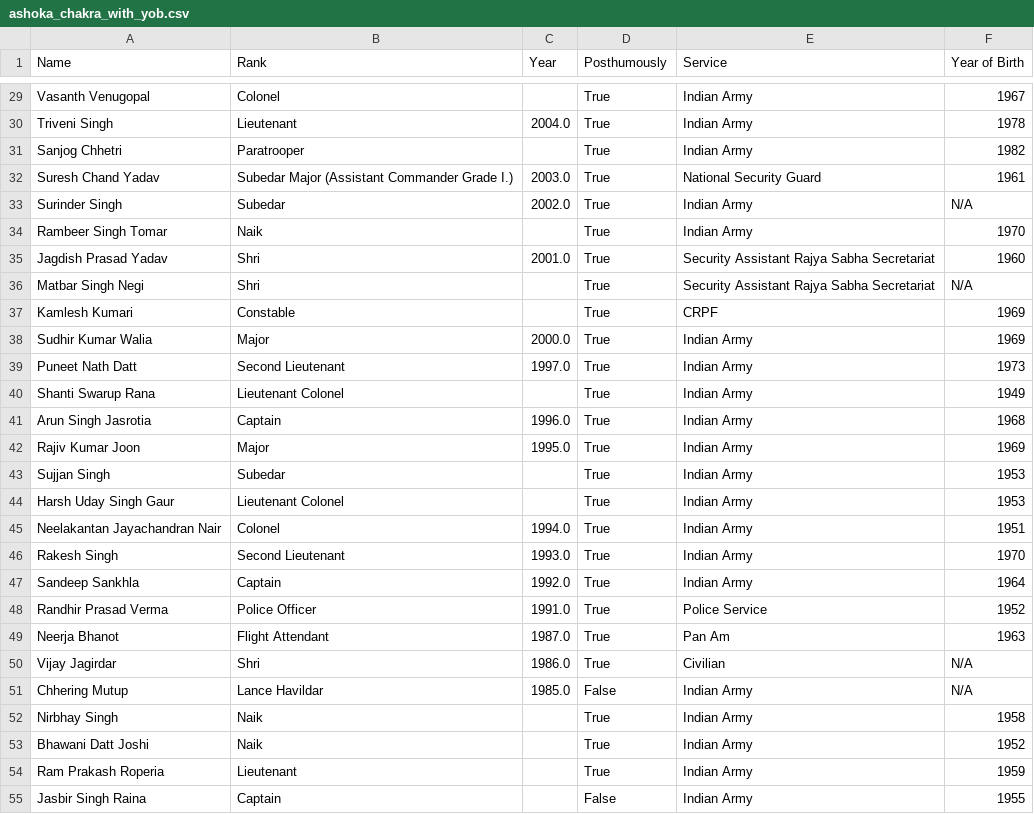
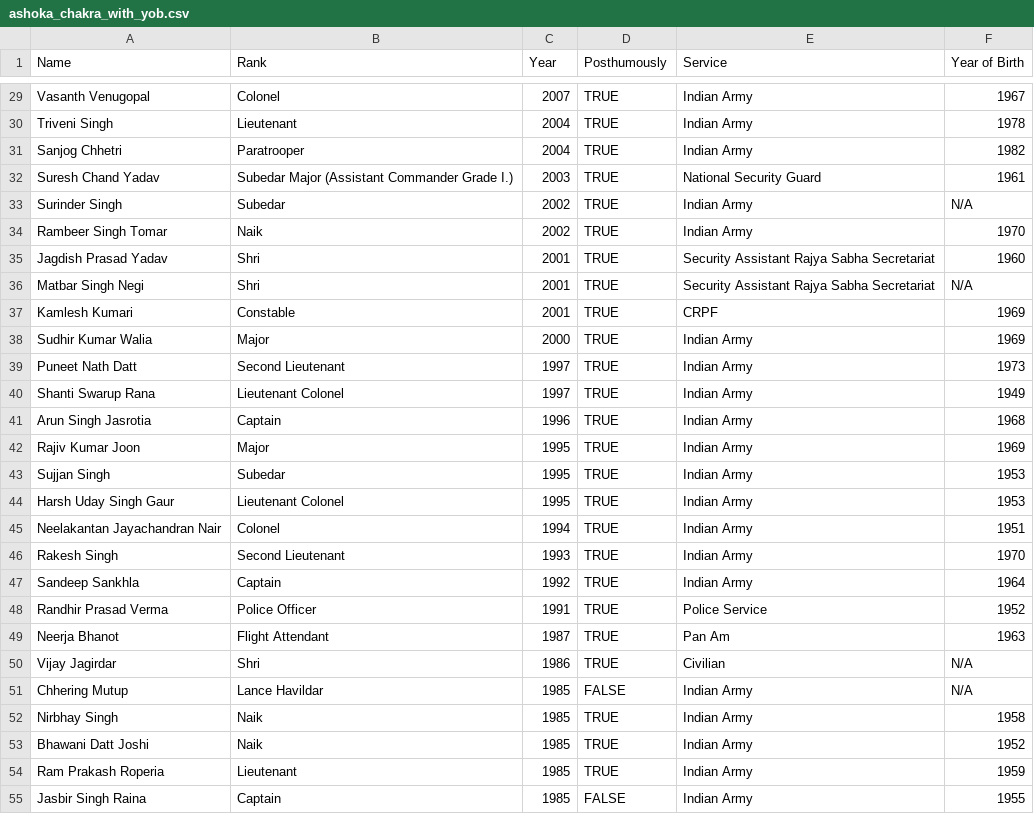
Before and after one commit to vedanshgarg737/Patterns-of-Prestige, a CSV file: datasets/processed_datasets/ashoka_chakra_with_yob.csv, drawn as a sheet; only a part is shown, gaps mark what is left out; the diff covers the shown part only; the diff names each change by its address in the sheet, - before the commit and + after, or states it on an @@ line.

```diff
--- a/datasets/processed_datasets/ashoka_chakra_with_yob.csv
+++ b/datasets/processed_datasets/ashoka_chakra_with_yob.csv
-C29 (Year): (empty)
+C29 (Year): 2007
-D29:D50 (Posthumously): True
+D29:D50 (Posthumously): TRUE
-C30 (Year): 2004.0
+C30 (Year): 2004
-C31 (Year): (empty)
+C31 (Year): 2004
-C32 (Year): 2003.0
+C32 (Year): 2003
-C33 (Year): 2002.0
+C33 (Year): 2002
-C34 (Year): (empty)
+C34 (Year): 2002
-C35 (Year): 2001.0
+C35 (Year): 2001
-C36:C37 (Year): (empty)
+C36:C37 (Year): 2001
-C38 (Year): 2000.0
+C38 (Year): 2000
-C39 (Year): 1997.0
+C39 (Year): 1997
-C40 (Year): (empty)
+C40 (Year): 1997
-C41 (Year): 1996.0
+C41 (Year): 1996
-C42 (Year): 1995.0
+C42 (Year): 1995
-C43:C44 (Year): (empty)
+C43:C44 (Year): 1995
-C45 (Year): 1994.0
+C45 (Year): 1994
-C46 (Year): 1993.0
+C46 (Year): 1993
-C47 (Year): 1992.0
+C47 (Year): 1992
-C48 (Year): 1991.0
+C48 (Year): 1991
-C49 (Year): 1987.0
+C49 (Year): 1987
-C50 (Year): 1986.0
+C50 (Year): 1986
-C51 (Year): 1985.0
+C51 (Year): 1985
-D51 (Posthumously): False
+D51 (Posthumously): FALSE
-C52:C55 (Year): (empty)
+C52:C55 (Year): 1985
-D52:D54 (Posthumously): True
+D52:D54 (Posthumously): TRUE
-D55 (Posthumously): False
+D55 (Posthumously): FALSE
```
Also changed, not shown: 120 edited cells elsewhere in this file.
